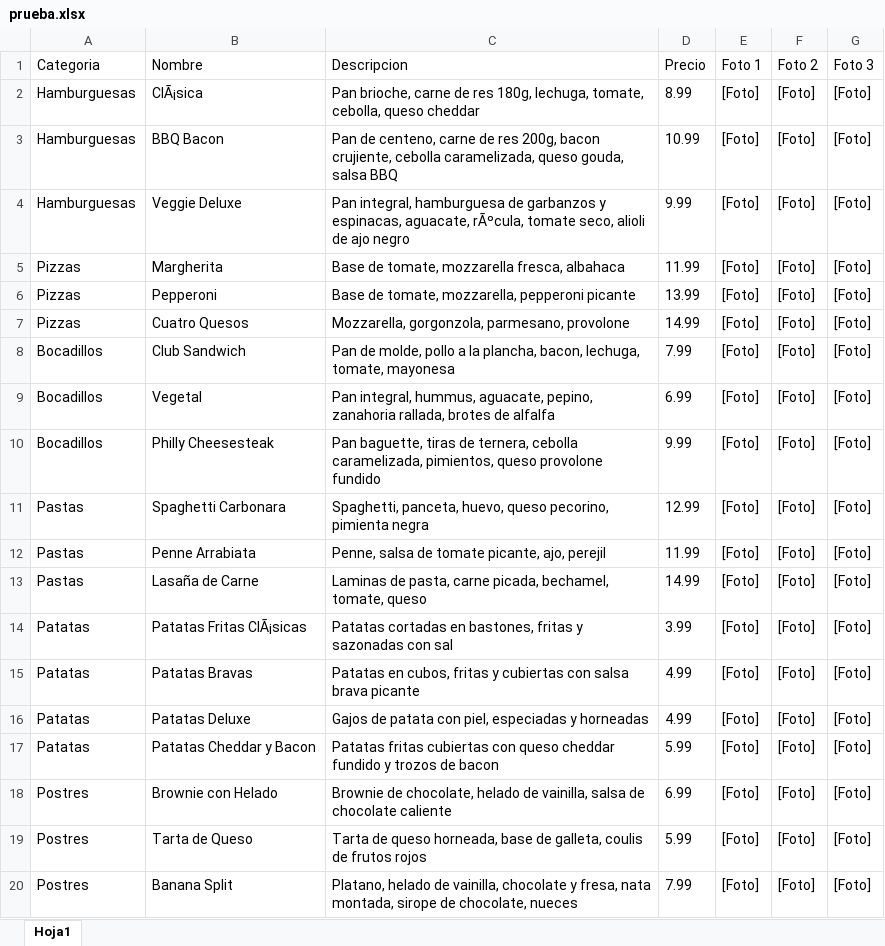
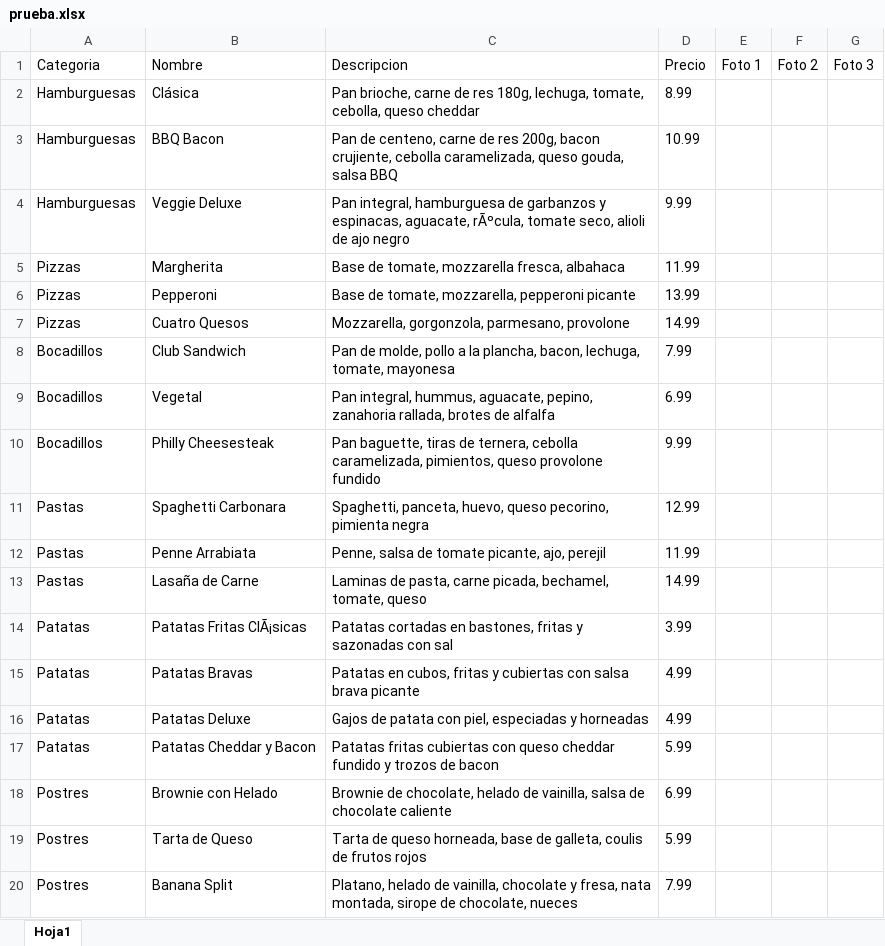
Before and after one commit to antoniomartos95/infoPublic, an Excel workbook: prueba.xlsx, sheet Hoja1, drawn as a sheet; values as stored, in another font and other column widths than the file's, no borders; charts and pictures not drawn; removed rows and columns are numbered as before the commit, all else as after; the diff names each change by its address in the sheet, - before the commit and + after, or states it on an @@ line.

```diff
--- a/prueba.xlsx (sheet Hoja1)
+++ b/prueba.xlsx (sheet Hoja1)
-row 2: Hamburguesas | ClÃ¡sica | Pan brioche, carne de res 180g, lechuga, tomate, cebolla, queso cheddar | 8.99 | [Foto] | [Foto] | [Foto]
+row 2: Hamburguesas | Clásica | Pan brioche, carne de res 180g, lechuga, tomate, cebolla, queso cheddar | 8.99
-E3:E20 (Foto 1): [Foto]
+E3:E20 (Foto 1): (empty)
-F3:F20 (Foto 2): [Foto]
+F3:F20 (Foto 2): (empty)
-G3:G20 (Foto 3): [Foto]
+G3:G20 (Foto 3): (empty)
```
Also changed, not shown: charts or pictures.
